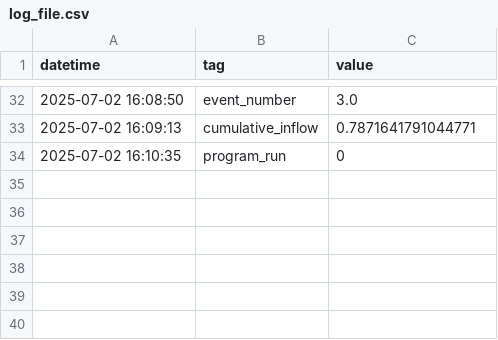
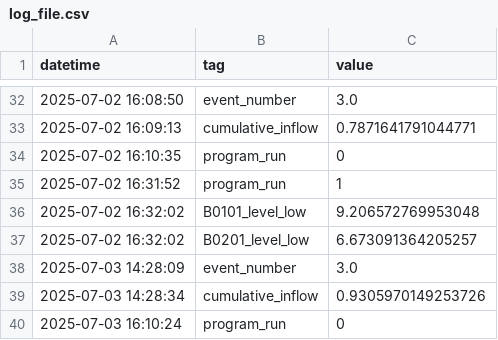
Before and after one commit to Circular-Flow-Technologies/ogmo-pc-LBR, a CSV file: data/log_file.csv, drawn as a sheet; only a part is shown, gaps mark what is left out.

Commit message:
new measurement data

```diff
--- a/data/log_file.csv
+++ b/data/log_file.csv
@@ -34 +34,7 @@ datetime,tag,value
 2025-07-02 16:10:35,program_run,0
+2025-07-02 16:31:52,program_run,1
+2025-07-02 16:32:02,B0101_level_low,9.206572769953048
+2025-07-02 16:32:02,B0201_level_low,6.673091364205257
+2025-07-03 14:28:09,event_number,3.0
+2025-07-03 14:28:34,cumulative_inflow,0.9305970149253726
+2025-07-03 16:10:24,program_run,0
```
Also changed, not shown: 4 other files.
